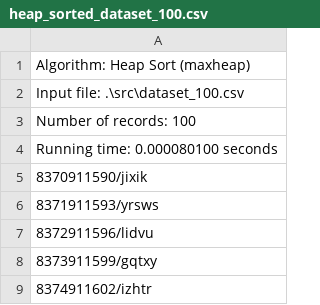
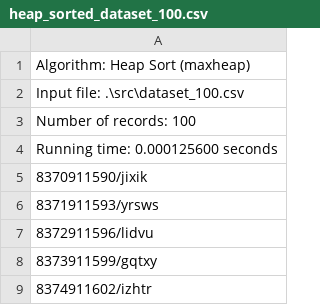
Before and after one commit to baifan1366/algo-assignment, a CSV file: src/heap_sorted_dataset_100.csv (was heap_sorted_dataset_100.csv), drawn as a sheet; only a part is shown.

Commit message:
delete test file and generate heap_sort_dataset_100

```diff
--- a/heap_sorted_dataset_100.csv
+++ b/src/heap_sorted_dataset_100.csv
@@ -3,3 +3,3 @@ Input file: .\src\dataset_100.csv
 Number of records: 100
-Running time: 0.000080100 seconds
+Running time: 0.000125600 seconds
 8370911590/jixik
```
Also changed, not shown: 7 other files.
